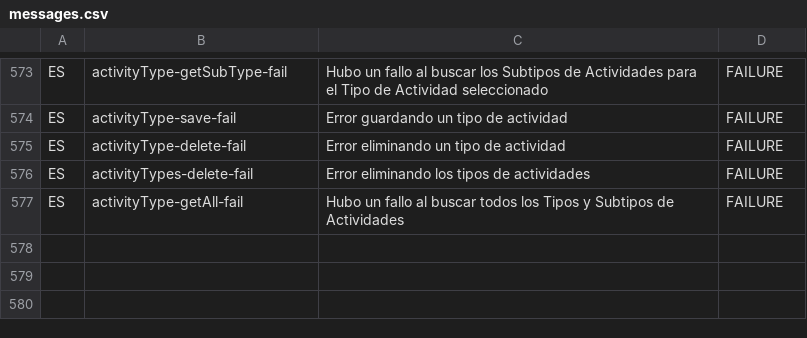
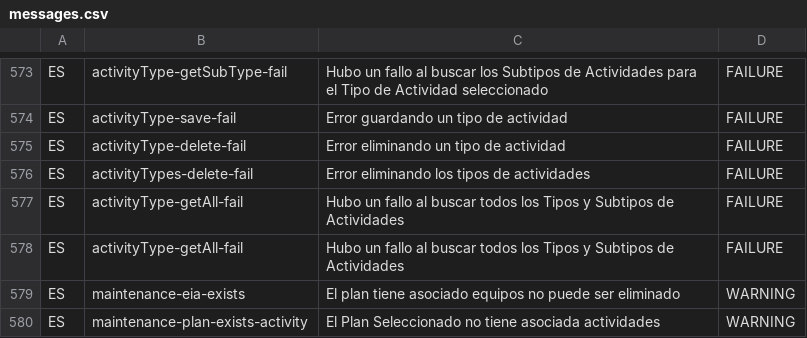
Before and after one commit to idbcgroup/GMH, a CSV file: ejb/src/main/resources/messages.csv, drawn as a sheet; only a part is shown, gaps mark what is left out.

Commit message:
se agrego borrado en cascada para las entidades presentes, se agrego mensaje a message

```diff
--- a/ejb/src/main/resources/messages.csv
+++ b/ejb/src/main/resources/messages.csv
@@ -577 +577,4 @@ ES,activityTypes-delete-fail,Error eliminando los tipos de actividades,FAILURE
 ES,activityType-getAll-fail,Hubo un fallo al buscar todos los Tipos y Subtipos de Actividades,FAILURE
+ES,activityType-getAll-fail,Hubo un fallo al buscar todos los Tipos y Subtipos de Actividades,FAILURE
+ES,maintenance-eia-exists,El plan tiene asociado equipos no puede ser eliminado,WARNING
+ES,maintenance-plan-exists-activity,El Plan Seleccionado no tiene asociada actividades,WARNING
```
Also changed, not shown: 7 other files.
